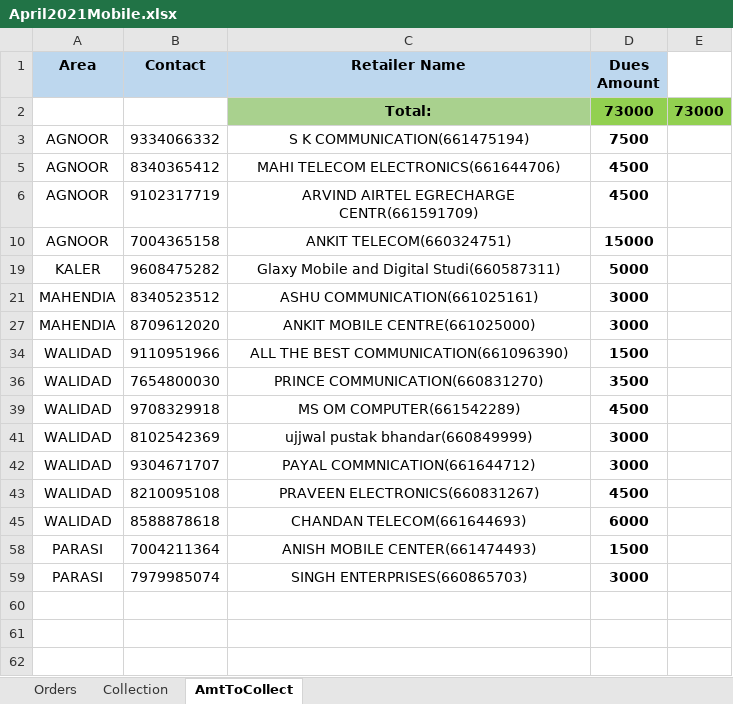
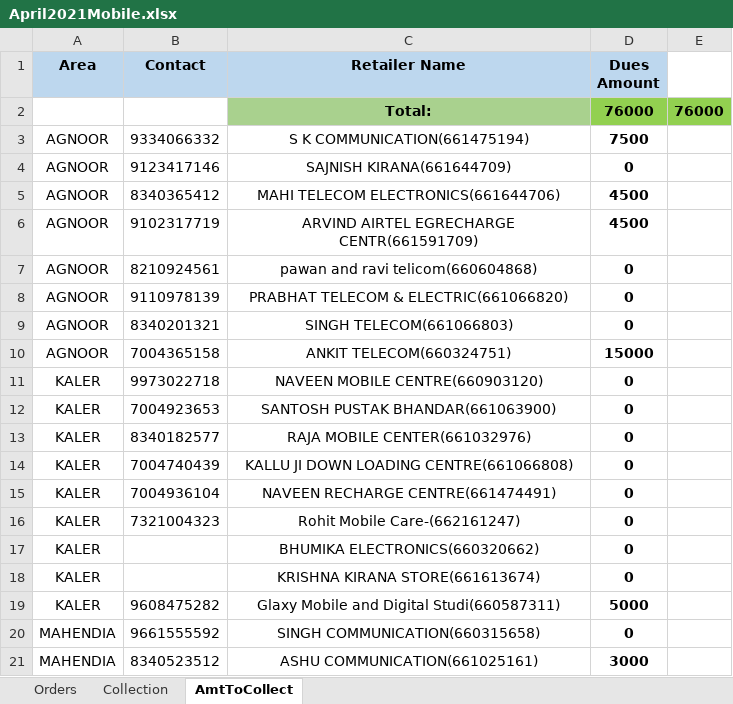
Before and after one commit to PalakEnterprises/DailyReport, an Excel workbook: JioMobile/April2021Mobile.xlsx, sheet AmtToCollect, drawn as a sheet; only a part is shown; the shorter side is filled out with more unchanged rows; values as stored, in another font and other column widths than the file's, no borders; removed rows and columns are numbered as before the commit, all else as after; the diff covers the shown part only; the diff names each change by its address in the sheet, - before the commit and + after, or states it on an @@ line.

```diff
--- a/JioMobile/April2021Mobile.xlsx (sheet AmtToCollect)
+++ b/JioMobile/April2021Mobile.xlsx (sheet AmtToCollect)
-row 2:  |  | Total: | 73000 | 73000
+row 2:  |  | Total: | 76000 | 76000
@@ row 4 unhidden: AGNOOR | 9123417146 | SAJNISH KIRANA(661644709) | 0 @@
@@ row 7 unhidden: AGNOOR | 8210924561 | pawan and ravi telicom(660604868) | 0 @@
@@ row 8 unhidden: AGNOOR | 9110978139 | PRABHAT TELECOM & ELECTRIC(661066820) | 0 @@
@@ row 9 unhidden: AGNOOR | 8340201321 | SINGH TELECOM(661066803) | 0 @@
@@ row 11 unhidden: KALER | 9973022718 | NAVEEN MOBILE CENTRE(660903120) | 0 @@
@@ row 12 unhidden: KALER | 7004923653 | SANTOSH PUSTAK BHANDAR(661063900) | 0 @@
@@ row 13 unhidden: KALER | 8340182577 | RAJA MOBILE CENTER(661032976) | 0 @@
@@ row 14 unhidden: KALER | 7004740439 | KALLU JI DOWN LOADING CENTRE(661066808) | 0 @@
@@ row 15 unhidden: KALER | 7004936104 | NAVEEN RECHARGE CENTRE(661474491) | 0 @@
@@ row 16 unhidden: KALER | 7321004323 | Rohit Mobile Care-(662161247) | 0 @@
@@ row 17 unhidden: KALER |  | BHUMIKA ELECTRONICS(660320662) | 0 @@
@@ row 18 unhidden: KALER |  | KRISHNA KIRANA STORE(661613674) | 0 @@
@@ row 20 unhidden: MAHENDIA | 9661555592 | SINGH COMMUNICATION(660315658) | 0 @@
```
Also changed, not shown: 1 added row and 64 hidden or unhidden rows elsewhere in this sheet, sheet Orders, sheet Collection, hidden cells, Ledger.xlsx, MonthlyReport.xlsx, 8 other files.
